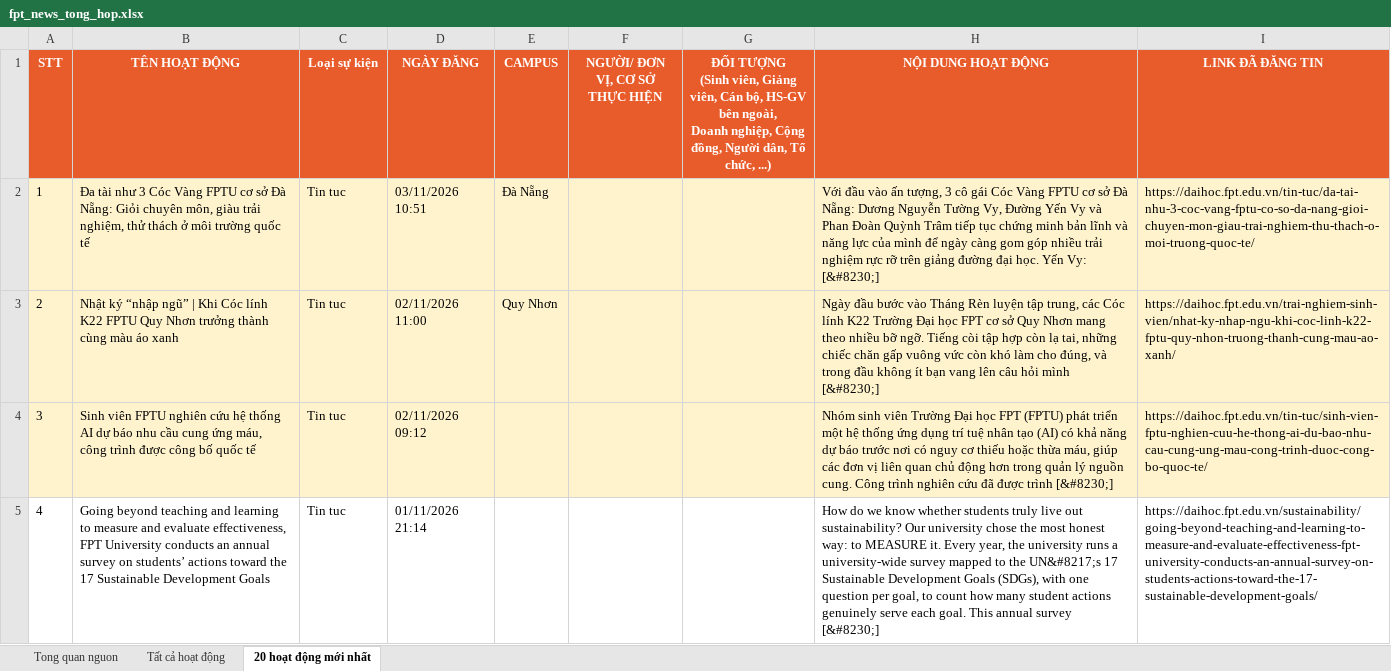
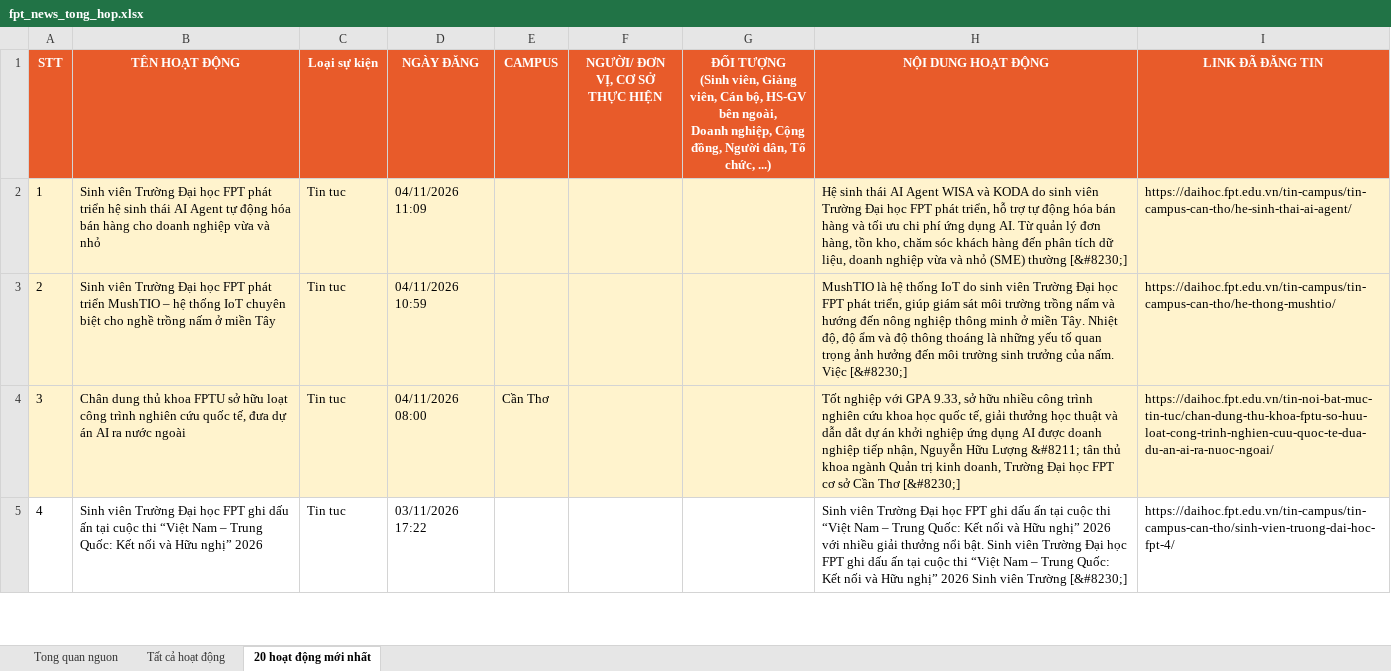
Before and after one commit to tienanh220102-boop/FacebookThing, an Excel workbook: Trang web FPT/fpt_news_tong_hop.xlsx, sheet 20 hoạt động mới nhất, drawn as a sheet; only a part is shown; values as stored, in another font and other column widths than the file's, no borders; the diff covers the shown part only; the diff names each change by its address in the sheet, - before the commit and + after, or states it on an @@ line.

```diff
--- a/Trang web FPT/fpt_news_tong_hop.xlsx (sheet 20 hoạt động mới nhất)
+++ b/Trang web FPT/fpt_news_tong_hop.xlsx (sheet 20 hoạt động mới nhất)
-B2 (TÊN HOẠT ĐỘNG): Đa tài như 3 Cóc Vàng FPTU cơ sở Đà Nẵng: Giỏi chuyên môn, giàu trải nghiệm, thử thách ở môi trường quốc tế
+B2 (TÊN HOẠT ĐỘNG): Sinh viên Trường Đại học FPT phát triển hệ sinh thái AI Agent tự động hóa bán hàng cho doanh nghiệp vừa và nhỏ
-D2 (NGÀY ĐĂNG): 03/11/2026 10:51
+D2 (NGÀY ĐĂNG): 04/11/2026 11:09
-E2 (CAMPUS): Đà Nẵng
+E2 (CAMPUS): (empty)
-H2 (NỘI DUNG HOẠT ĐỘNG): Với đầu vào ấn tượng, 3 cô gái Cóc Vàng FPTU cơ sở Đà Nẵng: Dương Nguyễn Tường Vy, Đường Yến Vy và Phan Đoàn Quỳnh Trâm tiếp tục chứng minh bản lĩnh và năng lực của mình để ngày càng gom góp nhiều trải nghiệm rực rỡ trên giảng đường đại học. Yến Vy: [&#8230;]
+H2 (NỘI DUNG HOẠT ĐỘNG): Hệ sinh thái AI Agent WISA và KODA do sinh viên Trường Đại học FPT phát triển, hỗ trợ tự động hóa bán hàng và tối ưu chi phí ứng dụng AI. Từ quản lý đơn hàng, tồn kho, chăm sóc khách hàng đến phân tích dữ liệu, doanh nghiệp vừa và nhỏ (SME) thường [&#8230;]
-I2 (LINK ĐÃ ĐĂNG TIN): https://daihoc.fpt.edu.vn/tin-tuc/da-tai-nhu-3-coc-vang-fptu-co-so-da-nang-gioi-chuyen-mon-giau-trai-nghiem-thu-thach-o-moi-truong-quoc-te/
+I2 (LINK ĐÃ ĐĂNG TIN): https://daihoc.fpt.edu.vn/tin-campus/tin-campus-can-tho/he-sinh-thai-ai-agent/
-B3 (TÊN HOẠT ĐỘNG): Nhật ký “nhập ngũ” | Khi Cóc lính K22 FPTU Quy Nhơn trưởng thành cùng màu áo xanh
+B3 (TÊN HOẠT ĐỘNG): Sinh viên Trường Đại học FPT phát triển MushTIO – hệ thống IoT chuyên biệt cho nghề trồng nấm ở miền Tây
-D3 (NGÀY ĐĂNG): 02/11/2026 11:00
+D3 (NGÀY ĐĂNG): 04/11/2026 10:59
-E3 (CAMPUS): Quy Nhơn
+E3 (CAMPUS): (empty)
-H3 (NỘI DUNG HOẠT ĐỘNG): Ngày đầu bước vào Tháng Rèn luyện tập trung, các Cóc lính K22 Trường Đại học FPT cơ sở Quy Nhơn mang theo nhiều bỡ ngỡ. Tiếng còi tập hợp còn lạ tai, những chiếc chăn gấp vuông vức còn khó làm cho đúng, và trong đầu không ít bạn vang lên câu hỏi mình [&#8230;]
+H3 (NỘI DUNG HOẠT ĐỘNG): MushTIO là hệ thống IoT do sinh viên Trường Đại học FPT phát triển, giúp giám sát môi trường trồng nấm và hướng đến nông nghiệp thông minh ở miền Tây. Nhiệt độ, độ ẩm và độ thông thoáng là những yếu tố quan trọng ảnh hưởng đến môi trường sinh trưởng của nấm. Việc [&#8230;]
-I3 (LINK ĐÃ ĐĂNG TIN): https://daihoc.fpt.edu.vn/trai-nghiem-sinh-vien/nhat-ky-nhap-ngu-khi-coc-linh-k22-fptu-quy-nhon-truong-thanh-cung-mau-ao-xanh/
+I3 (LINK ĐÃ ĐĂNG TIN): https://daihoc.fpt.edu.vn/tin-campus/tin-campus-can-tho/he-thong-mushtio/
-B4 (TÊN HOẠT ĐỘNG): Sinh viên FPTU nghiên cứu hệ thống AI dự báo nhu cầu cung ứng máu, công trình được công bố quốc tế
+B4 (TÊN HOẠT ĐỘNG): Chân dung thủ khoa FPTU sở hữu loạt công trình nghiên cứu quốc tế, đưa dự án AI ra nước ngoài
-D4 (NGÀY ĐĂNG): 02/11/2026 09:12
+D4 (NGÀY ĐĂNG): 04/11/2026 08:00
-E4 (CAMPUS): (empty)
+E4 (CAMPUS): Cần Thơ
-H4 (NỘI DUNG HOẠT ĐỘNG): Nhóm sinh viên Trường Đại học FPT (FPTU) phát triển một hệ thống ứng dụng trí tuệ nhân tạo (AI) có khả năng dự báo trước nơi có nguy cơ thiếu hoặc thừa máu, giúp các đơn vị liên quan chủ động hơn trong quản lý nguồn cung. Công trình nghiên cứu đã được trình [&#8230;]
+H4 (NỘI DUNG HOẠT ĐỘNG): Tốt nghiệp với GPA 9.33, sở hữu nhiều công trình nghiên cứu khoa học quốc tế, giải thưởng học thuật và dẫn dắt dự án khởi nghiệp ứng dụng AI được doanh nghiệp tiếp nhận, Nguyễn Hữu Lượng &#8211; tân thủ khoa ngành Quản trị kinh doanh, Trường Đại học FPT cơ sở Cần Thơ [&#8230;]
-I4 (LINK ĐÃ ĐĂNG TIN): https://daihoc.fpt.edu.vn/tin-tuc/sinh-vien-fptu-nghien-cuu-he-thong-ai-du-bao-nhu-cau-cung-ung-mau-cong-trinh-duoc-cong-bo-quoc-te/
+I4 (LINK ĐÃ ĐĂNG TIN): https://daihoc.fpt.edu.vn/tin-noi-bat-muc-tin-tuc/chan-dung-thu-khoa-fptu-so-huu-loat-cong-trinh-nghien-cuu-quoc-te-dua-du-an-ai-ra-nuoc-ngoai/
-B5 (TÊN HOẠT ĐỘNG): Going beyond teaching and learning to measure and evaluate effectiveness, FPT University conducts an annual survey on students’ actions toward the 17 Sustainable Development Goals
+B5 (TÊN HOẠT ĐỘNG): Sinh viên Trường Đại học FPT ghi dấu ấn tại cuộc thi “Việt Nam – Trung Quốc: Kết nối và Hữu nghị” 2026
-D5 (NGÀY ĐĂNG): 01/11/2026 21:14
+D5 (NGÀY ĐĂNG): 03/11/2026 17:22
-H5 (NỘI DUNG HOẠT ĐỘNG): How do we know whether students truly live out sustainability? Our university chose the most honest way: to MEASURE it. Every year, the university runs a university-wide survey mapped to the UN&#8217;s 17 Sustainable Development Goals (SDGs), with one question per goal, to count how many student actions genuinely serve each goal. This annual survey [&#8230;]
+H5 (NỘI DUNG HOẠT ĐỘNG): Sinh viên Trường Đại học FPT ghi dấu ấn tại cuộc thi “Việt Nam – Trung Quốc: Kết nối và Hữu nghị” 2026 với nhiều giải thưởng nổi bật. Sinh viên Trường Đại học FPT ghi dấu ấn tại cuộc thi “Việt Nam – Trung Quốc: Kết nối và Hữu nghị” 2026 Sinh viên Trường [&#8230;]
-I5 (LINK ĐÃ ĐĂNG TIN): https://daihoc.fpt.edu.vn/sustainability/going-beyond-teaching-and-learning-to-measure-and-evaluate-effectiveness-fpt-university-conducts-an-annual-survey-on-students-actions-toward-the-17-sustainable-development-goals/
+I5 (LINK ĐÃ ĐĂNG TIN): https://daihoc.fpt.edu.vn/tin-campus/tin-campus-can-tho/sinh-vien-truong-dai-hoc-fpt-4/
```
Also changed, not shown: 70 edited cells elsewhere in this sheet, sheet Tất cả hoạt động, sheet Tong quan nguon, 3 other files.
